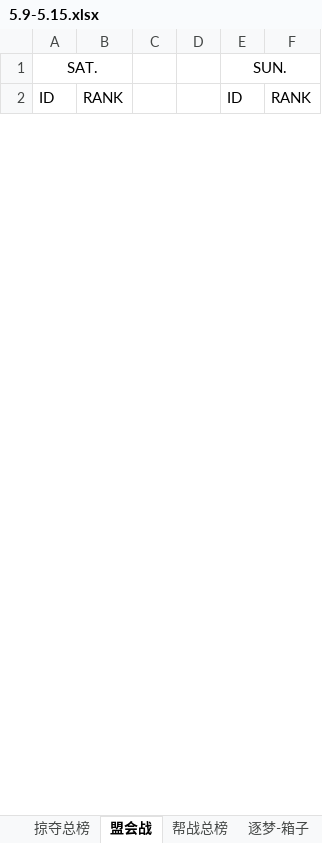
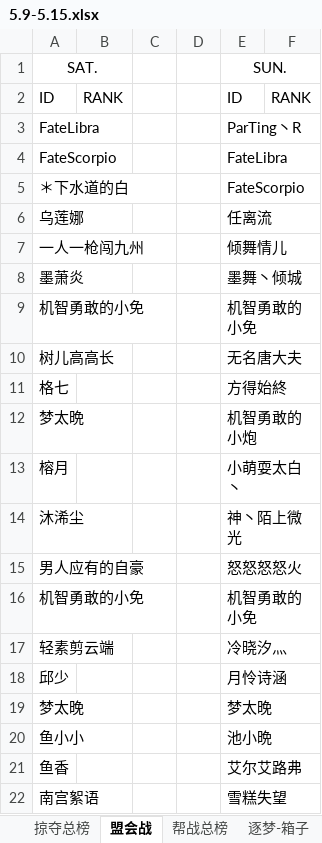
Before and after one commit to cansnow123/wuxia-union, an Excel workbook: 5.9-5.15.xlsx, sheet 盟会战, drawn as a sheet; only a part is shown; values as stored, in another font and other column widths than the file's, no borders; the diff covers the shown part only; the diff names each change by its address in the sheet, - before the commit and + after, or states it on an @@ line.

```diff
--- a/5.9-5.15.xlsx (sheet 盟会战)
+++ b/5.9-5.15.xlsx (sheet 盟会战)
+row 3: FateLibra |  |  |  | ParTing丶R
+row 4: FateScorpio |  |  |  | FateLibra
+row 5: ＊下水道的白 |  |  |  | FateScorpio
+row 6: 乌莲娜 |  |  |  | 任离流
+row 7: 一人一枪闯九州 |  |  |  | 倾舞情儿
+row 8: 墨萧炎 |  |  |  | 墨舞丶倾城
+row 9: 机智勇敢的小免 |  |  |  | 机智勇敢的小免
+row 10: 树儿高高长 |  |  |  | 无名唐大夫
+row 11: 格七 |  |  |  | 方得始終
+row 12: 梦太晩 |  |  |  | 机智勇敢的小炮
+row 13: 榕月 |  |  |  | 小萌耍太白丶
+row 14: 沐浠尘 |  |  |  | 神丶陌上微光
+row 15: 男人应有的自豪 |  |  |  | 怒怒怒怒火
+row 16: 机智勇敢的小免 |  |  |  | 机智勇敢的小免
+row 17: 轻素剪云端 |  |  |  | 冷晓汐灬
+row 18: 邱少 |  |  |  | 月怜诗涵
+row 19: 梦太晚 |  |  |  | 梦太晚
+row 20: 鱼小小 |  |  |  | 池小晩
+row 21: 鱼香 |  |  |  | 艾尔艾路弗
+row 22: 南宫絮语 |  |  |  | 雪糕失望
```
Also changed, not shown: 63 added rows and 1 edited cell elsewhere in this sheet, sheet 若梦-箱子, sheet 帮战总榜, sheet 逐梦-箱子, sheet 如梦-箱子, sheet 何梦-箱子, sheet 联盟箱子总计, 1 more sheet, formulas that keep their value, charts or pictures, compare.xlsx, 统计工作/standard.xlsx, 1 other file.
